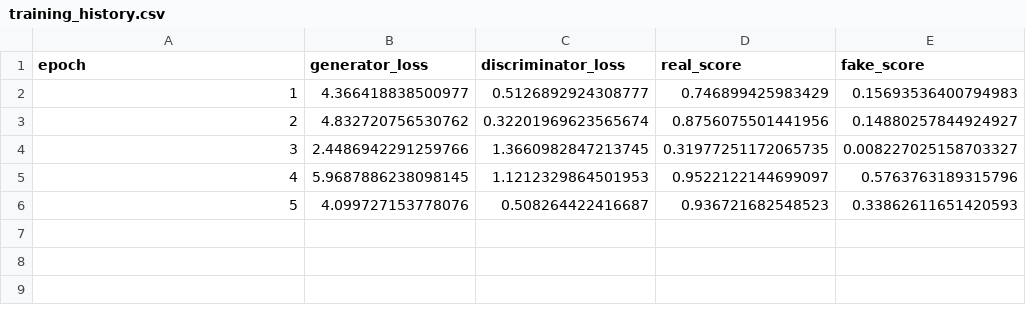
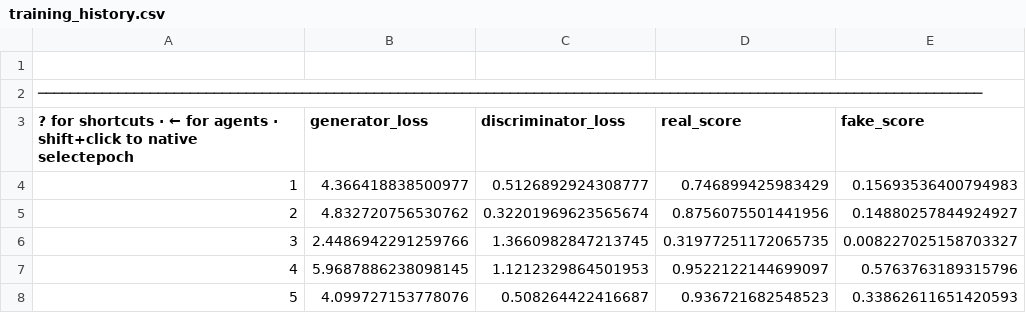
Before and after one commit to lavkesh1709/Anime_face_generation_through_dcgan, a CSV file: training_history.csv, drawn as a sheet; addresses are those after the commit; the diff names each change by its address in the sheet, - before the commit and + after, or states it on an @@ line.

```diff
--- a/training_history.csv
+++ b/training_history.csv
+row 1: (empty)
+row 2: ──────────────────────────────────────────────────────────────────────────────────────────────────────────────────────
@@ column A renumbered in row 3 @@
```
Also changed, not shown: 4 other files.
